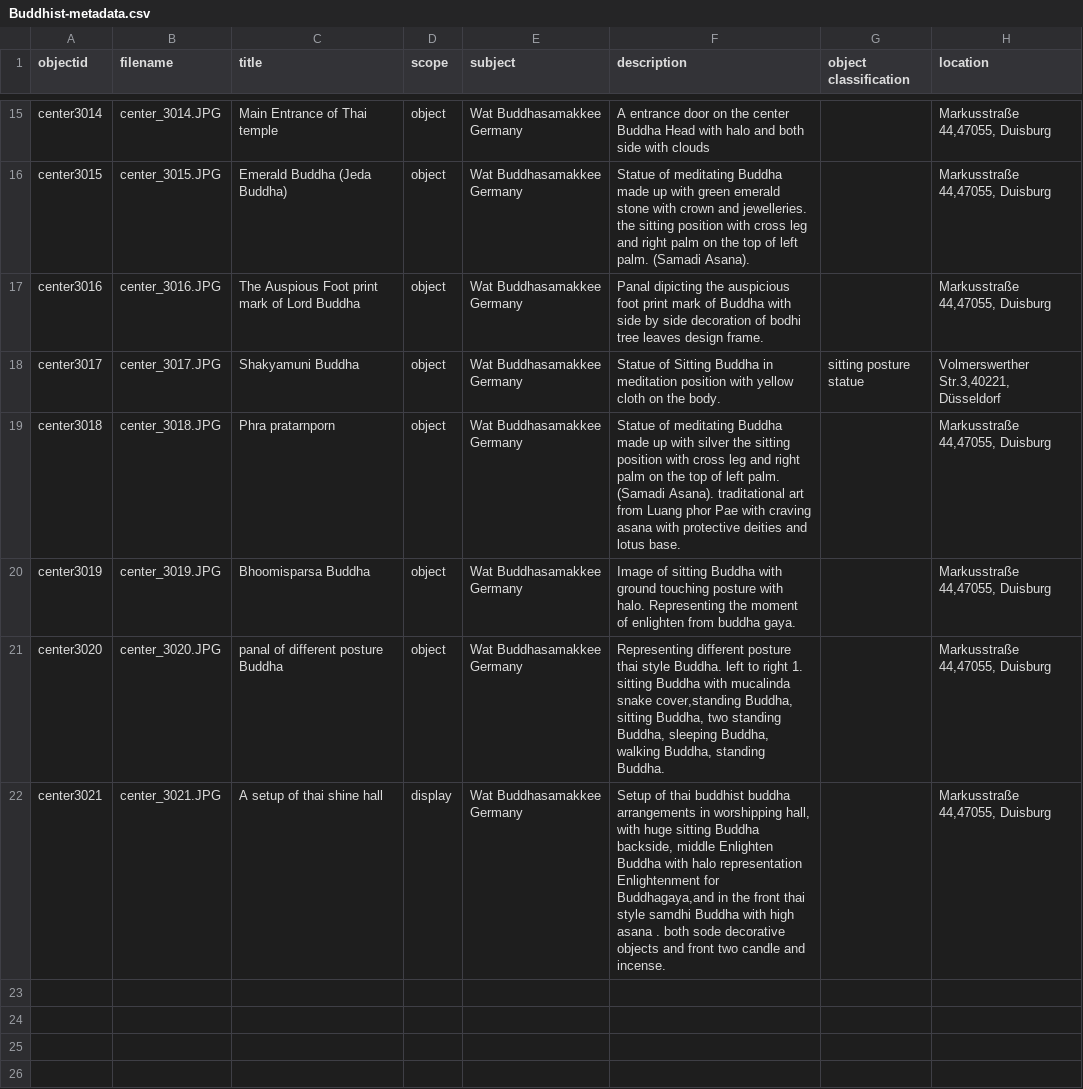
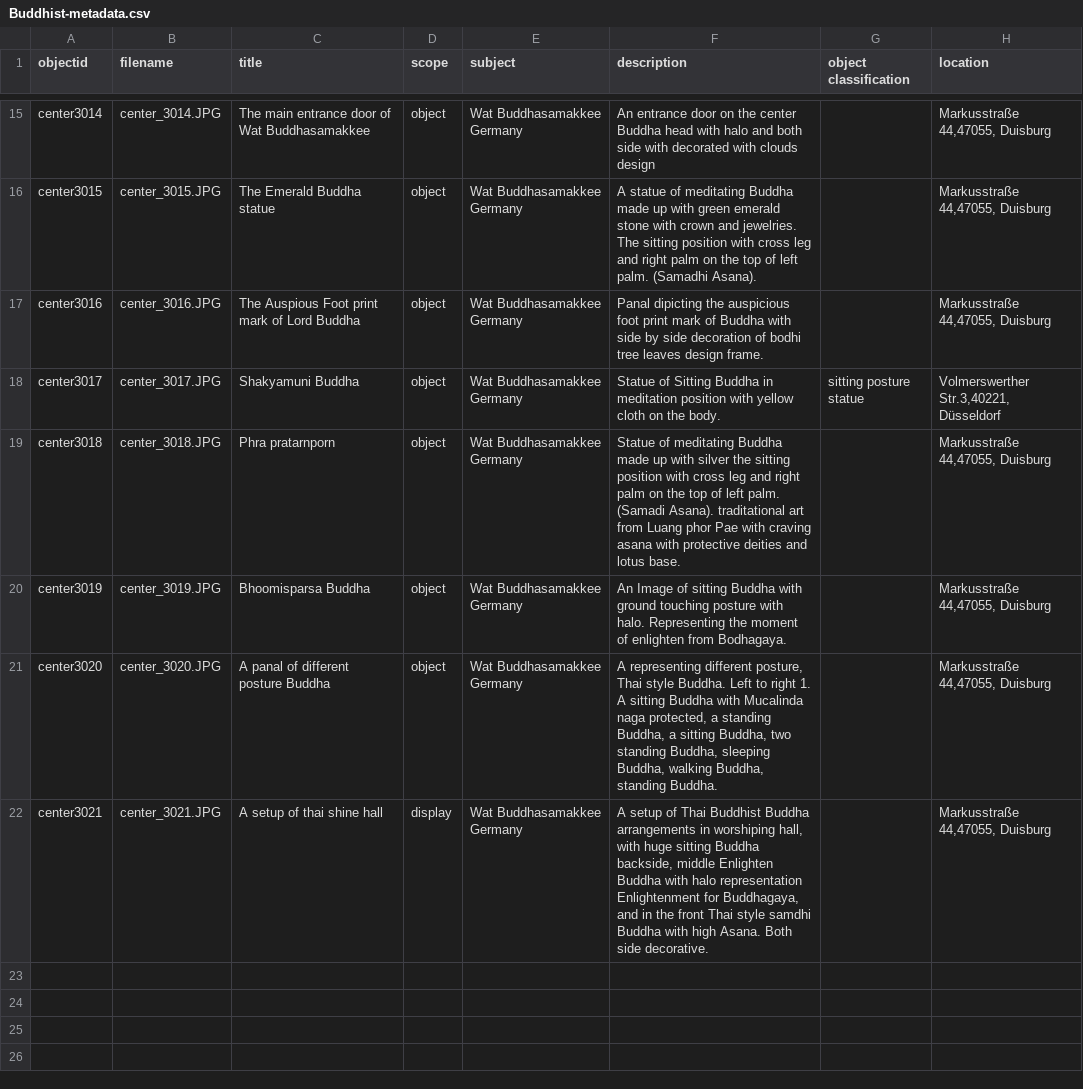
Before and after one commit to Din977/projectstatue, a CSV file: _data/Buddhist-metadata.csv, drawn as a sheet; only a part is shown, gaps mark what is left out; the diff covers the shown part only; the diff names each change by its address in the sheet, - before the commit and + after, or states it on an @@ line.

Commit message:
Update Buddhist-metadata.csv

```diff
--- a/_data/Buddhist-metadata.csv
+++ b/_data/Buddhist-metadata.csv
-C15 (title): Main Entrance of Thai temple
+C15 (title): The main entrance door of Wat Buddhasamakkee
-F15 (description): A entrance door on the center Buddha Head with halo and both side with clouds
+F15 (description): An entrance door on the center Buddha head with halo and both side with decorated with clouds design
-C16 (title): Emerald Buddha (Jeda Buddha)
+C16 (title): The Emerald Buddha statue
-F16 (description): Statue of meditating Buddha made up with green emerald stone with crown and jewelleries. the sitting position with cross leg and right palm on the top of left palm. (Samadi Asana).
+F16 (description): A statue of meditating Buddha made up with green emerald stone with crown and jewelries. The sitting position with cross leg and right palm on the top of left palm. (Samadhi Asana).
-F20 (description): Image of sitting Buddha with ground touching posture with halo. Representing the moment of enlighten from buddha gaya.
+F20 (description): An Image of sitting Buddha with ground touching posture with halo. Representing the moment of enlighten from Bodhagaya.
-C21 (title): panal of different posture Buddha
+C21 (title): A panal of different posture Buddha
-F21 (description): Representing different posture thai style Buddha. left to right 1. sitting Buddha with mucalinda snake cover,standing Buddha, sitting Buddha,…
+F21 (description): A representing different posture, Thai style Buddha. Left to right 1. A sitting Buddha with Mucalinda naga protected, a standing Buddha, a sitting Buddha,…
-F22 (description): Setup of thai buddhist buddha arrangements in worshipping hall, with huge sitting Buddha backside, middle Enlighten Buddha with halo representation Enlightenment for Buddhagaya,and in the front thai style samdhi Buddha with high asana . both sode decorative objects and front two candle and incense.
+F22 (description): A setup of Thai Buddhist Buddha arrangements in worshiping hall, with huge sitting Buddha backside, middle Enlighten Buddha with halo representation Enlightenment for Buddhagaya, and in the front Thai style samdhi Buddha with high Asana. Both side decorative.
```
Also changed, not shown: 31 edited cells elsewhere in this file.
